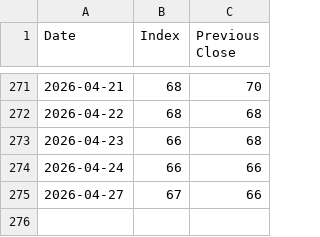
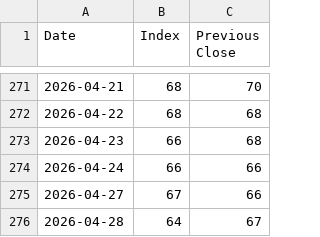
Before and after one commit to yannickmellow/dashboard, a CSV file: fear_and_greed_history.csv, drawn as a sheet; only a part is shown, gaps mark what is left out; the diff names each change by its address in the sheet, - before the commit and + after, or states it on an @@ line.

```diff
--- a/fear_and_greed_history.csv
+++ b/fear_and_greed_history.csv
+row 276: 2026-04-28 | 64 | 67
```
Also changed, not shown: 5 other files.
